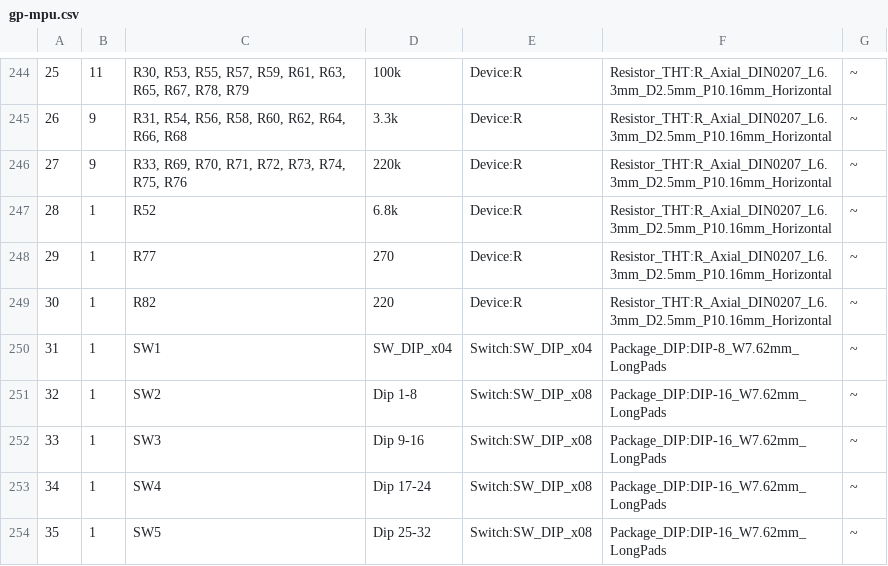
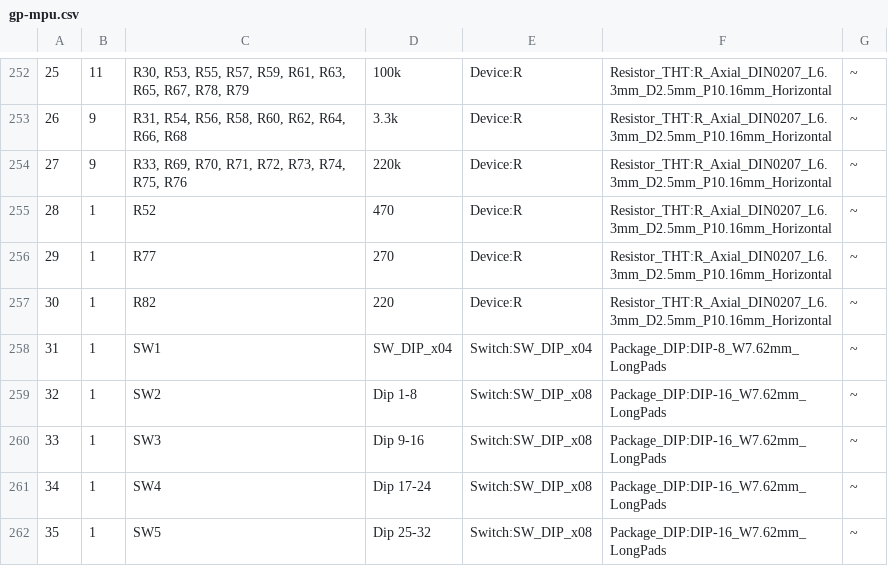
Before and after one commit to jfleitz/gp-mpu, a CSV file: gp-mpu.csv, drawn as a sheet; only a part is shown, gaps mark what is left out; the diff covers the shown part only.

```diff
--- a/gp-mpu.csv
+++ b/gp-mpu.csv
@@ -246,3 +254,3 @@
 "27","9","R33, R69, R70, R71, R72, R73, R74, R75, R76","220k","Device:R","Resistor_THT:R_Axial_DIN0207_L6.3mm_D2.5mm_P10.16mm_Horizontal","~"
-"28","1","R52","6.8k","Device:R","Resistor_THT:R_Axial_DIN0207_L6.3mm_D2.5mm_P10.16mm_Horizontal","~"
+"28","1","R52","470","Device:R","Resistor_THT:R_Axial_DIN0207_L6.3mm_D2.5mm_P10.16mm_Horizontal","~"
 "29","1","R77","270","Device:R","Resistor_THT:R_Axial_DIN0207_L6.3mm_D2.5mm_P10.16mm_Horizontal","~"
```
Also changed, not shown: 8 added rows and 8 edited cells elsewhere in this file, 13 other files.
